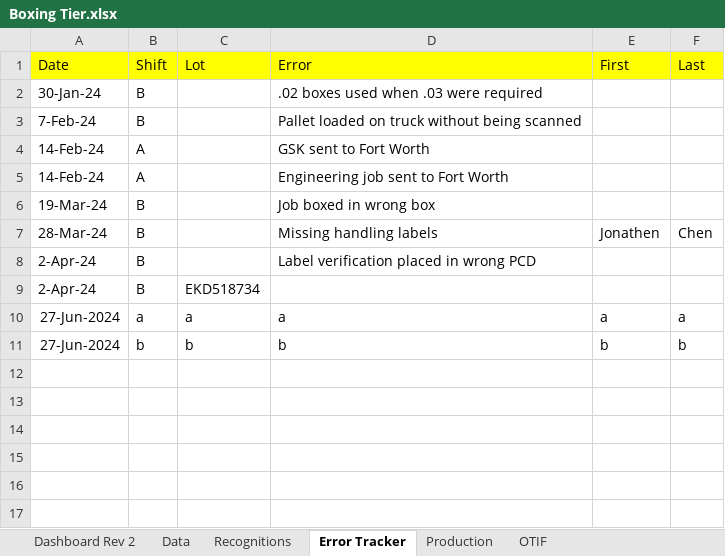
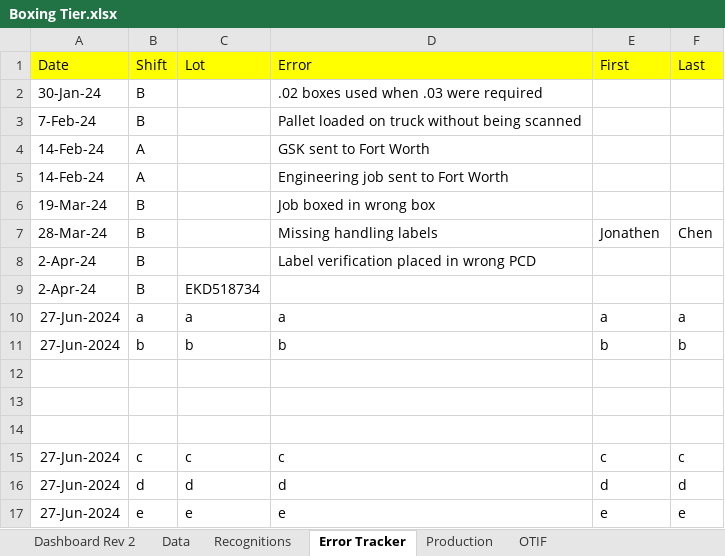
Before and after one commit to yashablood/Python, an Excel workbook: myenv/Excel_UI/Boxing Tier.xlsx, sheet Error Tracker, drawn as a sheet; values as stored, in another font and other column widths than the file's, no borders; the diff names each change by its address in the sheet, - before the commit and + after, or states it on an @@ line.

Commit message:
Same as last but cleaner.

```diff
--- a/myenv/Excel_UI/Boxing Tier.xlsx (sheet Error Tracker)
+++ b/myenv/Excel_UI/Boxing Tier.xlsx (sheet Error Tracker)
+row 12: (empty)
+row 13: (empty)
+row 14: (empty)
+row 15: 27-Jun-2024 | c | c | c | c | c
+row 16: 27-Jun-2024 | d | d | d | d | d
+row 17: 27-Jun-2024 | e | e | e | e | e
```
Also changed, not shown: 1 other file.
